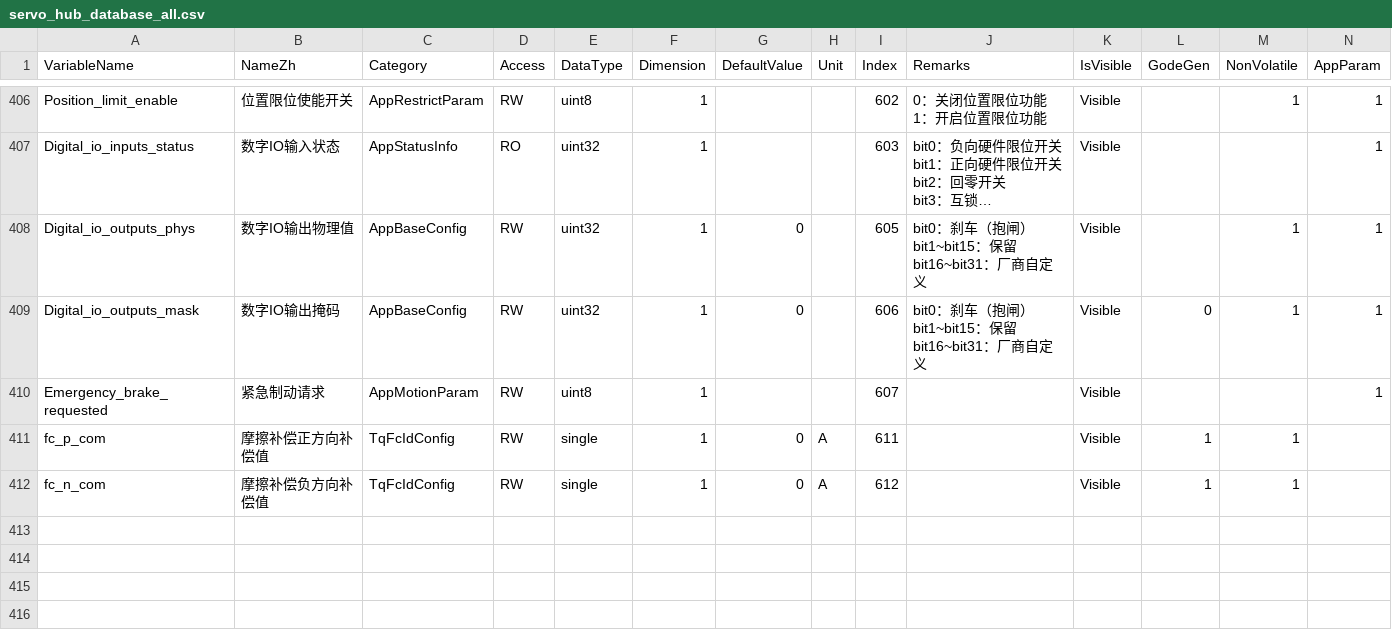
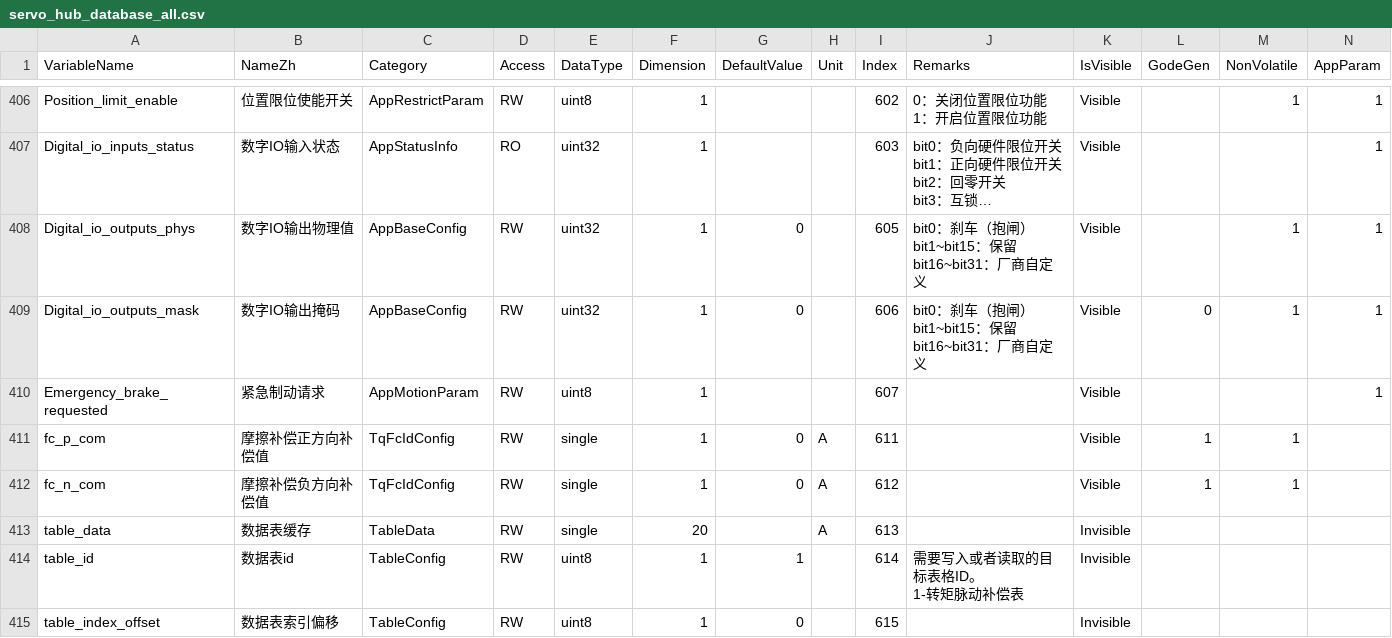
Before and after one commit to magic-alt/servohub, a CSV file: tools/database_generate/servo_hub_database_all.csv, drawn as a sheet; only a part is shown, gaps mark what is left out; long unchanged cells end in …; rows hold the shown columns only; ↵ is a line break in a cell; the diff names each change by its address in the sheet, - before the commit and + after, or states it on an @@ line.

```diff
--- a/tools/database_generate/servo_hub_database_all.csv
+++ b/tools/database_generate/servo_hub_database_all.csv
+row 413: table_data | 数据表缓存 | TableData | RW | single | 20 |  | A | 613 |  | Invisible
+row 414: table_id | 数据表id | TableConfig | RW | uint8 | 1 | 1 |  | 614 | 需要写入或者读取的目标表格ID。 ↵ 1-转矩脉动补偿表 | Invisible
+row 415: table_index_offset | 数据表索引偏移 | TableConfig | RW | uint8 | 1 | 0 |  | 615 |  | Invisible
```
Also changed, not shown: 12 other files.
